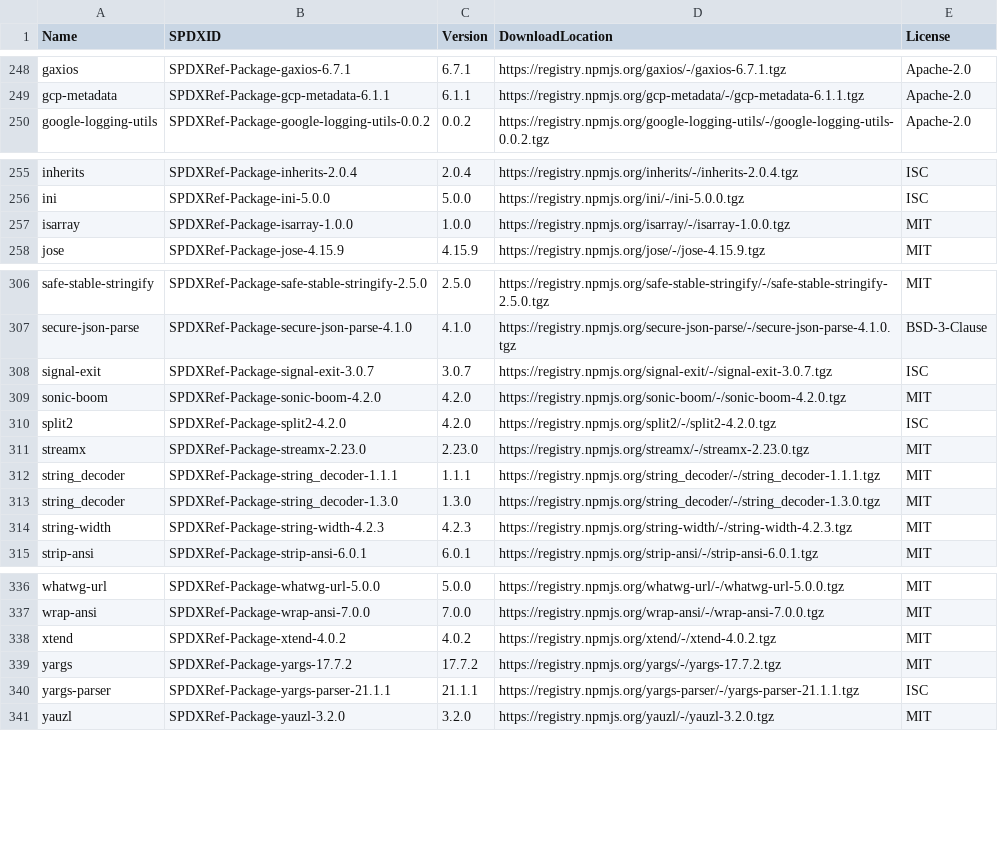
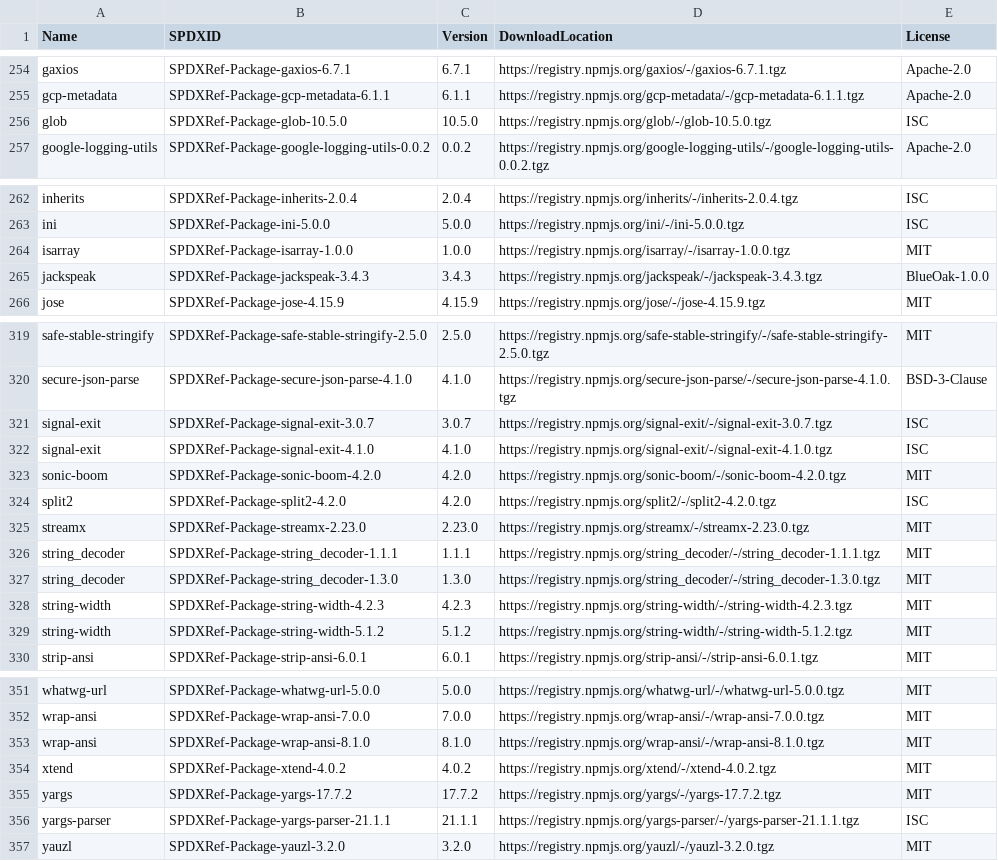
Before and after one commit to kddejong/cloudformation-languageserver, a CSV file: sbom/sbom.csv, drawn as a sheet; only a part is shown, gaps mark what is left out; the diff covers the shown part only.

```diff
--- a/sbom/sbom.csv
+++ b/sbom/sbom.csv
@@ -249,2 +255,3 @@ Name,SPDXID,Version,DownloadLocation,License
 "gcp-metadata","SPDXRef-Package-gcp-metadata-6.1.1","6.1.1","https://registry.npmjs.org/gcp-metadata/-/gcp-metadata-6.1.1.tgz","Apache-2.0"
+"glob","SPDXRef-Package-glob-10.5.0","10.5.0","https://registry.npmjs.org/glob/-/glob-10.5.0.tgz","ISC"
 "google-logging-utils","SPDXRef-Package-google-logging-utils-0.0.2","0.0.2","https://registry.npmjs.org/google-logging-utils/-/google-logging-utils-0.0.2.tgz","Apache-2.0"
@@ -257,2 +264,3 @@ Name,SPDXID,Version,DownloadLocation,License
 "isarray","SPDXRef-Package-isarray-1.0.0","1.0.0","https://registry.npmjs.org/isarray/-/isarray-1.0.0.tgz","MIT"
+"jackspeak","SPDXRef-Package-jackspeak-3.4.3","3.4.3","https://registry.npmjs.org/jackspeak/-/jackspeak-3.4.3.tgz","BlueOak-1.0.0"
 "jose","SPDXRef-Package-jose-4.15.9","4.15.9","https://registry.npmjs.org/jose/-/jose-4.15.9.tgz","MIT"
@@ -308,2 +321,3 @@ Name,SPDXID,Version,DownloadLocation,License
 "signal-exit","SPDXRef-Package-signal-exit-3.0.7","3.0.7","https://registry.npmjs.org/signal-exit/-/signal-exit-3.0.7.tgz","ISC"
+"signal-exit","SPDXRef-Package-signal-exit-4.1.0","4.1.0","https://registry.npmjs.org/signal-exit/-/signal-exit-4.1.0.tgz","ISC"
 "sonic-boom","SPDXRef-Package-sonic-boom-4.2.0","4.2.0","https://registry.npmjs.org/sonic-boom/-/sonic-boom-4.2.0.tgz","MIT"
@@ -314,2 +328,3 @@ Name,SPDXID,Version,DownloadLocation,License
 "string-width","SPDXRef-Package-string-width-4.2.3","4.2.3","https://registry.npmjs.org/string-width/-/string-width-4.2.3.tgz","MIT"
+"string-width","SPDXRef-Package-string-width-5.1.2","5.1.2","https://registry.npmjs.org/string-width/-/string-width-5.1.2.tgz","MIT"
 "strip-ansi","SPDXRef-Package-strip-ansi-6.0.1","6.0.1","https://registry.npmjs.org/strip-ansi/-/strip-ansi-6.0.1.tgz","MIT"
@@ -337,2 +352,3 @@ Name,SPDXID,Version,DownloadLocation,License
 "wrap-ansi","SPDXRef-Package-wrap-ansi-7.0.0","7.0.0","https://registry.npmjs.org/wrap-ansi/-/wrap-ansi-7.0.0.tgz","MIT"
+"wrap-ansi","SPDXRef-Package-wrap-ansi-8.1.0","8.1.0","https://registry.npmjs.org/wrap-ansi/-/wrap-ansi-8.1.0.tgz","MIT"
 "xtend","SPDXRef-Package-xtend-4.0.2","4.0.2","https://registry.npmjs.org/xtend/-/xtend-4.0.2.tgz","MIT"
```
Also changed, not shown: 12 added rows, 1 removed row and 18 edited cells elsewhere in this file, 4 other files.
